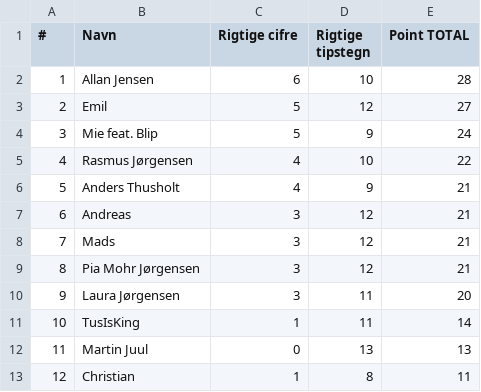
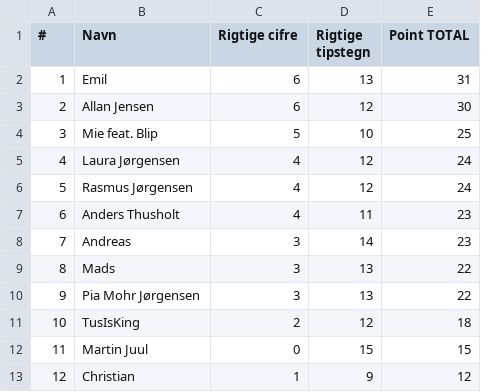
Before and after one commit to hrmohr/groupstage, a CSV file: docs/resources/em2024/em2024-stillingen.csv, drawn as a sheet.

```diff
--- a/docs/resources/em2024/em2024-stillingen.csv
+++ b/docs/resources/em2024/em2024-stillingen.csv
@@ -1,13 +1,13 @@
 "#","Navn","Rigtige cifre","Rigtige tipstegn","Point TOTAL"
-1,"Allan Jensen",6,10,28
-2,"Emil ",5,12,27
-3,"Mie feat. Blip",5,9,24
-4,"Rasmus Jørgensen",4,10,22
-5,"Anders Thusholt",4,9,21
-6,"Andreas",3,12,21
-7,"Mads",3,12,21
-8,"Pia Mohr Jørgensen",3,12,21
-9,"Laura Jørgensen",3,11,20
-10,"TusIsKing",1,11,14
-11,"Martin Juul",0,13,13
-12,"Christian",1,8,11
+1,"Emil ",6,13,31
+2,"Allan Jensen",6,12,30
+3,"Mie feat. Blip",5,10,25
+4,"Laura Jørgensen",4,12,24
+5,"Rasmus Jørgensen",4,12,24
+6,"Anders Thusholt",4,11,23
+7,"Andreas",3,14,23
+8,"Mads",3,13,22
+9,"Pia Mohr Jørgensen",3,13,22
+10,"TusIsKing",2,12,18
+11,"Martin Juul",0,15,15
+12,"Christian",1,9,12
```
Also changed, not shown: 2 other files.
